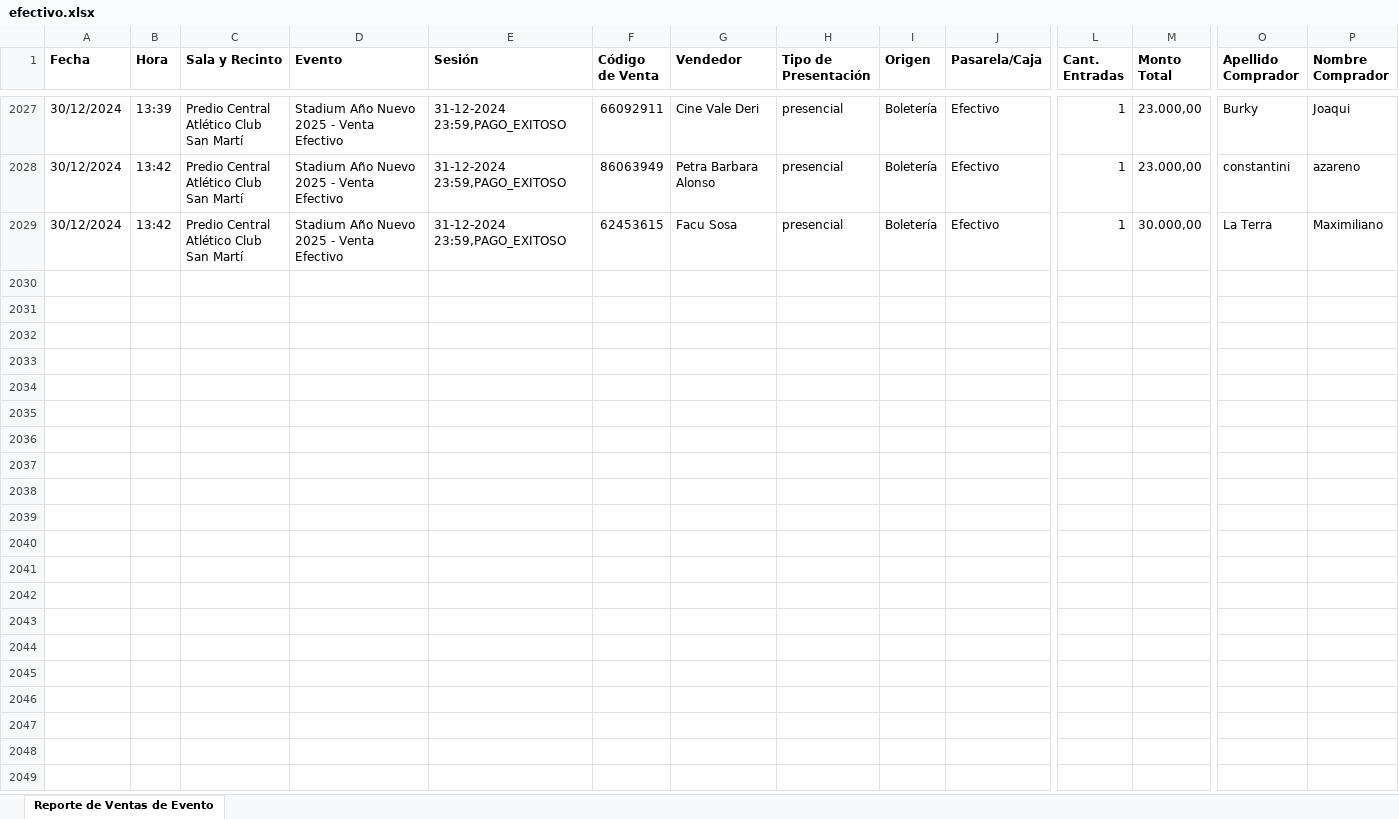
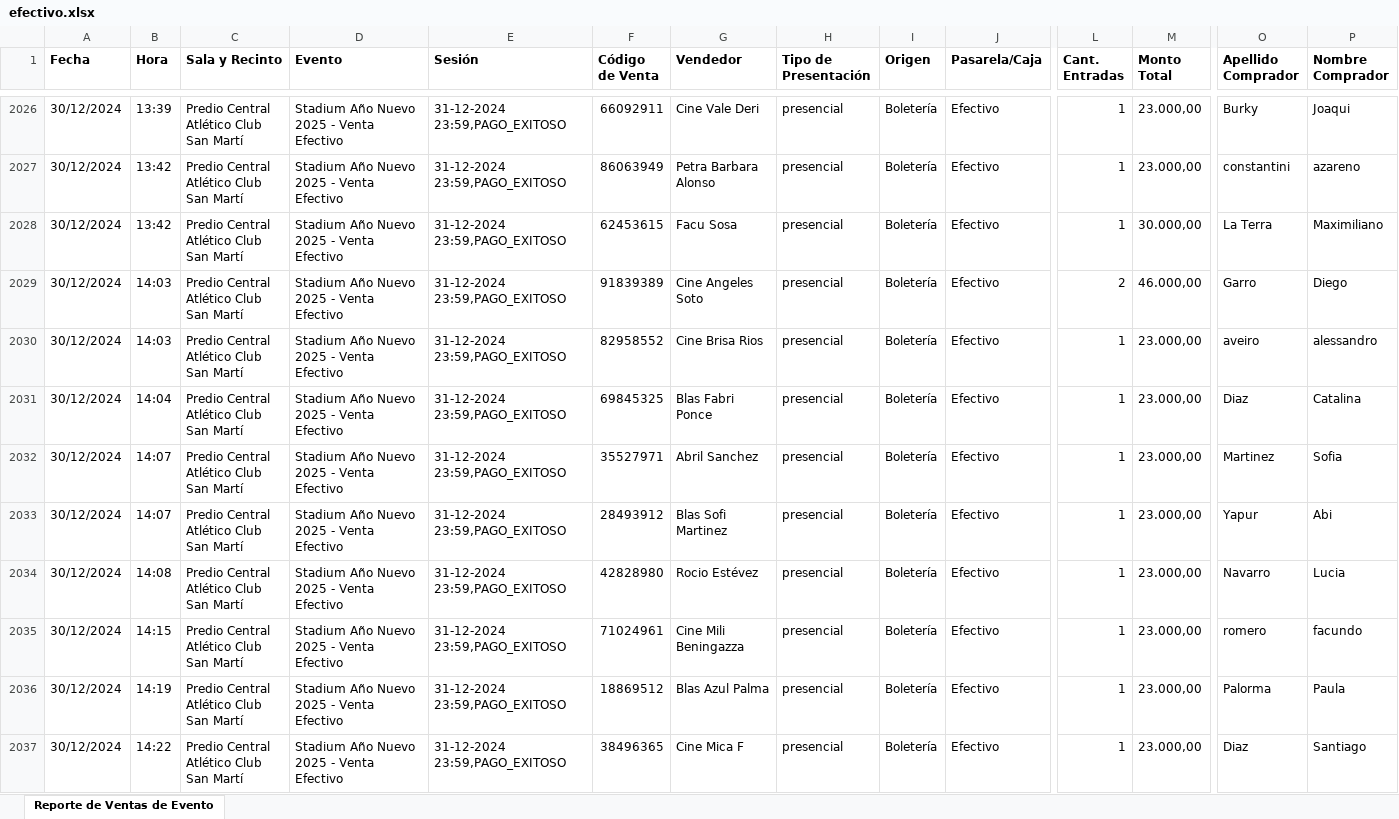
Before and after one commit to Cinerama32/canjes, an Excel workbook: public/efectivo.xlsx, sheet Reporte de Ventas de Evento, drawn as a sheet; only a part is shown, gaps mark what is left out; values as stored, in another font and other column widths than the file's, no borders; rows hold the shown columns only; ↵ is a line break in a cell; the diff covers the shown part only; the diff names each change by its address in the sheet, - before the commit and + after, or states it on an @@ line.

```diff
--- a/public/efectivo.xlsx (sheet Reporte de Ventas de Evento)
+++ b/public/efectivo.xlsx (sheet Reporte de Ventas de Evento)
+row 2029: 30/12/2024 | 14:03 | Predio Central ↵ Atlético Club San Martí | Stadium Año Nuevo 2025 - Venta Efectivo | 31-12-2024 23:59,PAGO_EXITOSO | 91839389 | Cine Angeles Soto | presencial | Boletería | Efectivo | 2 | 46.000,00 | Garro | Diego
+row 2030: 30/12/2024 | 14:03 | Predio Central ↵ Atlético Club San Martí | Stadium Año Nuevo 2025 - Venta Efectivo | 31-12-2024 23:59,PAGO_EXITOSO | 82958552 | Cine Brisa Rios | presencial | Boletería | Efectivo | 1 | 23.000,00 | aveiro | alessandro
+row 2031: 30/12/2024 | 14:04 | Predio Central ↵ Atlético Club San Martí | Stadium Año Nuevo 2025 - Venta Efectivo | 31-12-2024 23:59,PAGO_EXITOSO | 69845325 | Blas Fabri Ponce | presencial | Boletería | Efectivo | 1 | 23.000,00 | Diaz | Catalina
+row 2032: 30/12/2024 | 14:07 | Predio Central ↵ Atlético Club San Martí | Stadium Año Nuevo 2025 - Venta Efectivo | 31-12-2024 23:59,PAGO_EXITOSO | 35527971 | Abril Sanchez | presencial | Boletería | Efectivo | 1 | 23.000,00 | Martinez | Sofia
+row 2033: 30/12/2024 | 14:07 | Predio Central ↵ Atlético Club San Martí | Stadium Año Nuevo 2025 - Venta Efectivo | 31-12-2024 23:59,PAGO_EXITOSO | 28493912 | Blas Sofi Martinez | presencial | Boletería | Efectivo | 1 | 23.000,00 | Yapur | Abi
+row 2034: 30/12/2024 | 14:08 | Predio Central ↵ Atlético Club San Martí | Stadium Año Nuevo 2025 - Venta Efectivo | 31-12-2024 23:59,PAGO_EXITOSO | 42828980 | Rocio Estévez | presencial | Boletería | Efectivo | 1 | 23.000,00 | Navarro | Lucia
+row 2035: 30/12/2024 | 14:15 | Predio Central ↵ Atlético Club San Martí | Stadium Año Nuevo 2025 - Venta Efectivo | 31-12-2024 23:59,PAGO_EXITOSO | 71024961 | Cine Mili Beningazza | presencial | Boletería | Efectivo | 1 | 23.000,00 | romero | facundo
+row 2036: 30/12/2024 | 14:19 | Predio Central ↵ Atlético Club San Martí | Stadium Año Nuevo 2025 - Venta Efectivo | 31-12-2024 23:59,PAGO_EXITOSO | 18869512 | Blas Azul Palma | presencial | Boletería | Efectivo | 1 | 23.000,00 | Palorma | Paula
+row 2037: 30/12/2024 | 14:22 | Predio Central ↵ Atlético Club San Martí | Stadium Año Nuevo 2025 - Venta Efectivo | 31-12-2024 23:59,PAGO_EXITOSO | 38496365 | Cine Mica F | presencial | Boletería | Efectivo | 1 | 23.000,00 | Diaz | Santiago
```
Also changed, not shown: 18 added rows and 1 removed row elsewhere in this sheet, public/web.xlsx.
